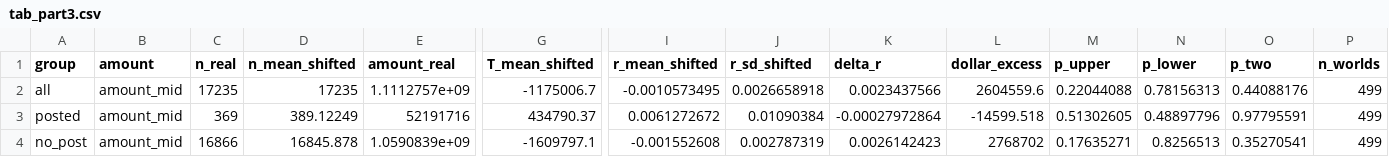
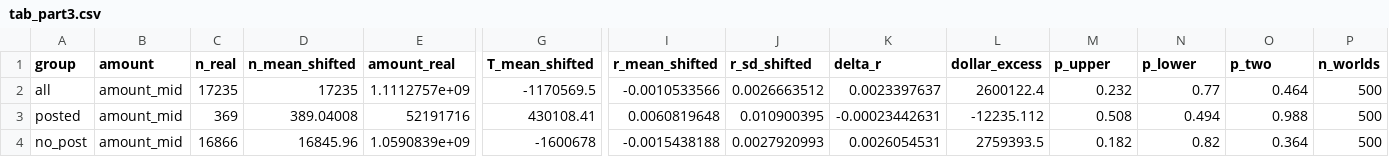
Before and after one commit to Steven-McQueen/MasterDataHandling, a CSV file: 11) Exhibits/tables/tab_part3.csv, drawn as a sheet; only a part is shown, gaps mark what is left out; the diff covers the shown part only; the diff names each change by its address in the sheet, - before the commit and + after, or states it on an @@ line.

```diff
--- a/11) Exhibits/tables/tab_part3.csv
+++ b/11) Exhibits/tables/tab_part3.csv
-G2 (T_mean_shifted): -1175006.7
+G2 (T_mean_shifted): -1170569.5
-I2 (r_mean_shifted): -0.0010573495
+I2 (r_mean_shifted): -0.0010533566
-J2 (r_sd_shifted): 0.0026658918
+J2 (r_sd_shifted): 0.0026663512
-K2 (delta_r): 0.0023437566
+K2 (delta_r): 0.0023397637
-L2 (dollar_excess): 2604559.6
+L2 (dollar_excess): 2600122.4
-M2 (p_upper): 0.22044088
+M2 (p_upper): 0.232
-N2 (p_lower): 0.78156313
+N2 (p_lower): 0.77
-O2 (p_two): 0.44088176
+O2 (p_two): 0.464
-P2:P4 (n_worlds): 499
+P2:P4 (n_worlds): 500
-D3 (n_mean_shifted): 389.12249
+D3 (n_mean_shifted): 389.04008
-G3 (T_mean_shifted): 434790.37
+G3 (T_mean_shifted): 430108.41
-I3 (r_mean_shifted): 0.0061272672
+I3 (r_mean_shifted): 0.0060819648
-J3 (r_sd_shifted): 0.01090384
+J3 (r_sd_shifted): 0.010900395
-K3 (delta_r): -0.00027972864
+K3 (delta_r): -0.00023442631
-L3 (dollar_excess): -14599.518
+L3 (dollar_excess): -12235.112
-M3 (p_upper): 0.51302605
+M3 (p_upper): 0.508
-N3 (p_lower): 0.48897796
+N3 (p_lower): 0.494
-O3 (p_two): 0.97795591
+O3 (p_two): 0.988
-D4 (n_mean_shifted): 16845.878
+D4 (n_mean_shifted): 16845.96
-G4 (T_mean_shifted): -1609797.1
+G4 (T_mean_shifted): -1600678
-I4 (r_mean_shifted): -0.001552608
+I4 (r_mean_shifted): -0.0015438188
-J4 (r_sd_shifted): 0.002787319
+J4 (r_sd_shifted): 0.0027920993
-K4 (delta_r): 0.0026142423
+K4 (delta_r): 0.0026054531
-L4 (dollar_excess): 2768702
+L4 (dollar_excess): 2759393.5
-M4 (p_upper): 0.17635271
+M4 (p_upper): 0.182
-N4 (p_lower): 0.8256513
+N4 (p_lower): 0.82
-O4 (p_two): 0.35270541
+O4 (p_two): 0.364
```
Also changed, not shown: 38 edited cells elsewhere in this file, 10) Checks/robustness.csv, 7) Part1Talk/3) Inference/inference.csv, 51 other files.
